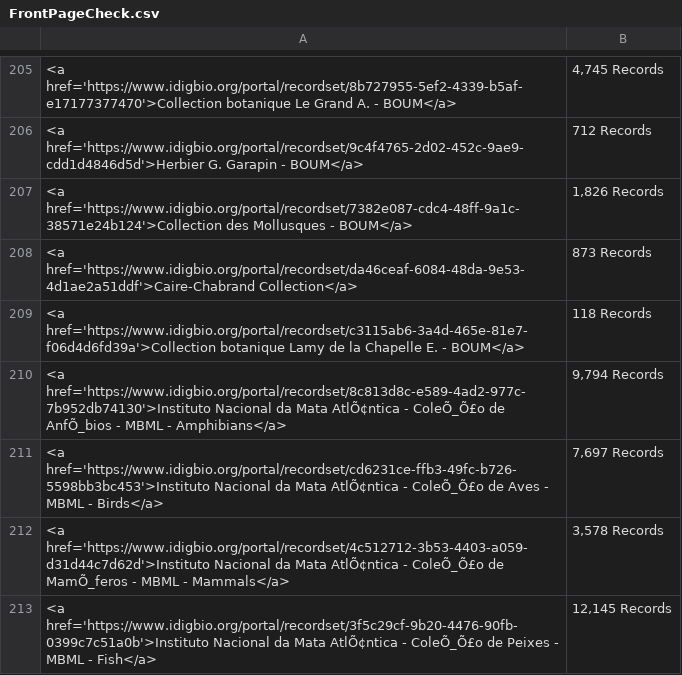
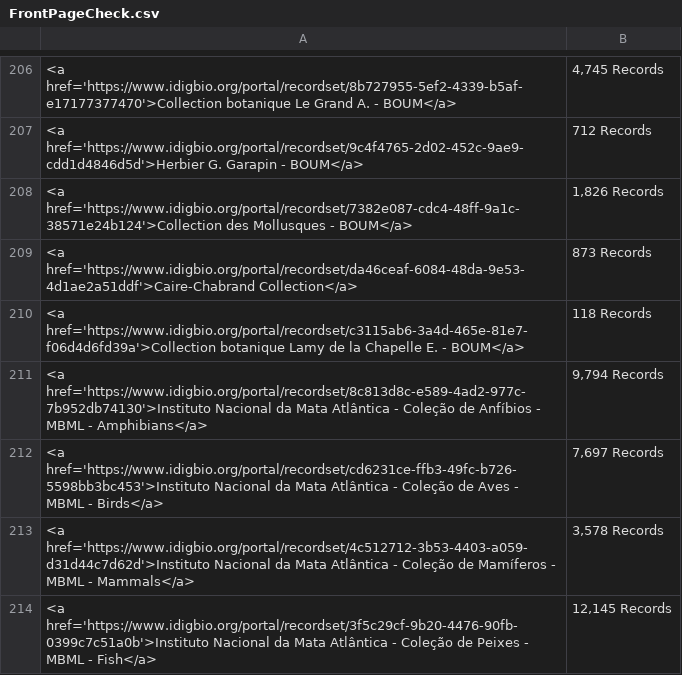
Before and after one commit to iDigBio/front-page-scroller, a CSV file: FrontPageCheck.csv, drawn as a sheet; only a part is shown, gaps mark what is left out; addresses are those after the commit; the diff covers the shown part only; the diff names each change by its address in the sheet, - before the commit and + after, or states it on an @@ line.

Commit message:
Now with UTF-8 encoding!

```diff
--- a/FrontPageCheck.csv
+++ b/FrontPageCheck.csv
-A211: …da Mata AtlÕ¢ntica - ColeÕ_Õ£o de AnfÕ_bios - MBML…
+A211: …da Mata Atlântica - Coleção de Anfíbios - MBML…
-A212: …da Mata AtlÕ¢ntica - ColeÕ_Õ£o de Aves…
+A212: …da Mata Atlântica - Coleção de Aves…
-A213: …da Mata AtlÕ¢ntica - ColeÕ_Õ£o de MamÕ_feros - MBML…
+A213: …da Mata Atlântica - Coleção de Mamíferos - MBML…
-A214: …da Mata AtlÕ¢ntica - ColeÕ_Õ£o de Peixes…
+A214: …da Mata Atlântica - Coleção de Peixes…
```
Also changed, not shown: 1 added row and 16 edited cells elsewhere in this file.
